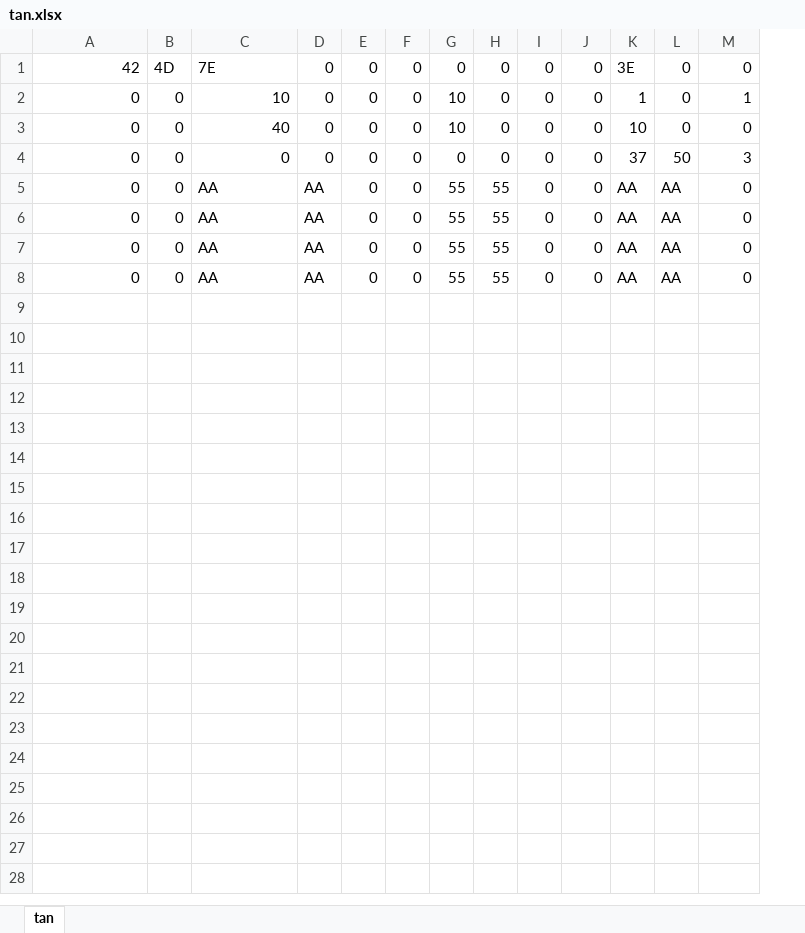
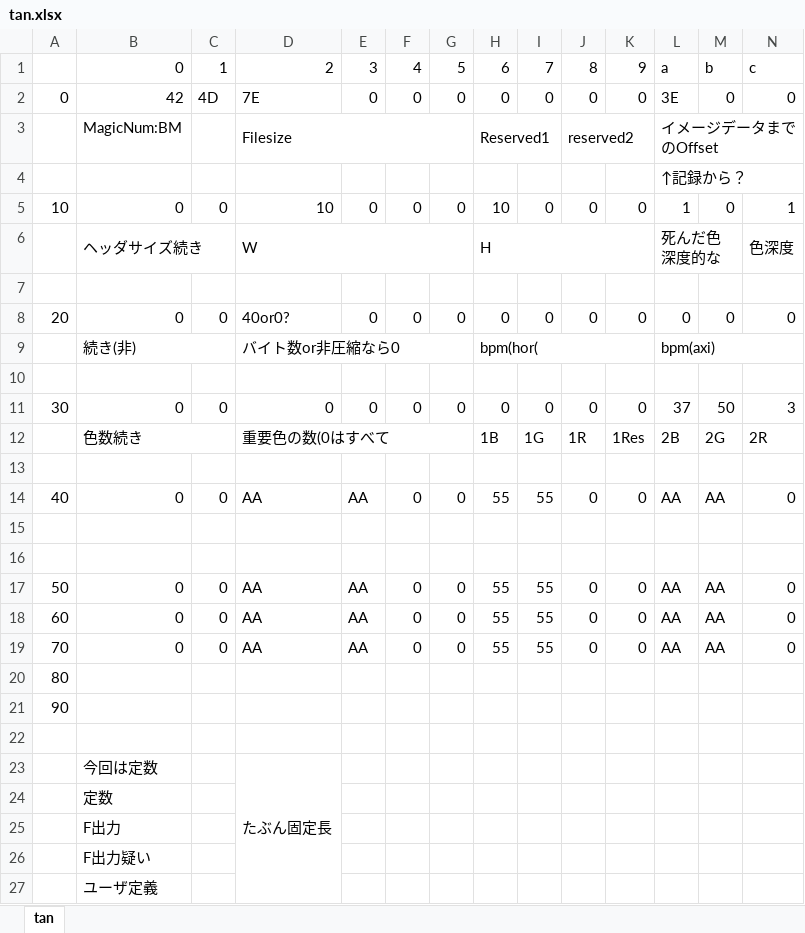
Before and after one commit to ogawa3427/falsestatistics, an Excel workbook: tan.xlsx, sheet tan, drawn as a sheet; only a part is shown; values as stored, in another font and other column widths than the file's, no cell formats; addresses are those after the commit; rows hold the shown columns only; the diff names each change by its address in the sheet, - before the commit and + after, or states it on an @@ line.

```diff
--- a/tan.xlsx (sheet tan)
+++ b/tan.xlsx (sheet tan)
+column A, row 2: 0; row 5: 10; row 8: 20; row 11: 30; row 14: 40; rows 17-19: 50 | 60 | 70
+row 1:  | 0 | 1 | 2 | 3 | 4 | 5 | 6 | 7 | 8 | 9 | a | b | c
+row 3:  | MagicNum:BM |  | Filesize |  |  |  | Reserved1 |  | reserved2 |  | イメージデータまでのOffset
+row 4:  |  |  |  |  |  |  |  |  |  |  | ↑記録から？
+row 6:  | ヘッダサイズ続き |  | W |  |  |  | H |  |  |  | 死んだ色深度的な |  | 色深度
+row 7: (empty)
-D8: 40
+D8: 40or0?
-H8: 10
+H8: 0
-L8: 10
+L8: 0
+row 9:  | 続き(非) |  | バイト数or非圧縮なら0 |  |  |  | bpm(hor( |  |  |  | bpm(axi)
+row 10: (empty)
+row 12:  | 色数続き |  | 重要色の数(0はすべて |  |  |  | 1B | 1G | 1R | 1Res | 2B | 2G | 2R
+row 13: (empty)
+row 15: (empty)
+row 16: (empty)
+row 20: 80
+row 21: 90
+row 22: (empty)
+row 23:  | 今回は定数 |  | たぶん固定長
+row 24:  | 定数
+row 25:  | F出力
+row 26:  | F出力疑い
+row 27:  | ユーザ定義
```
Also changed, not shown: cell formats, 5 other files.
